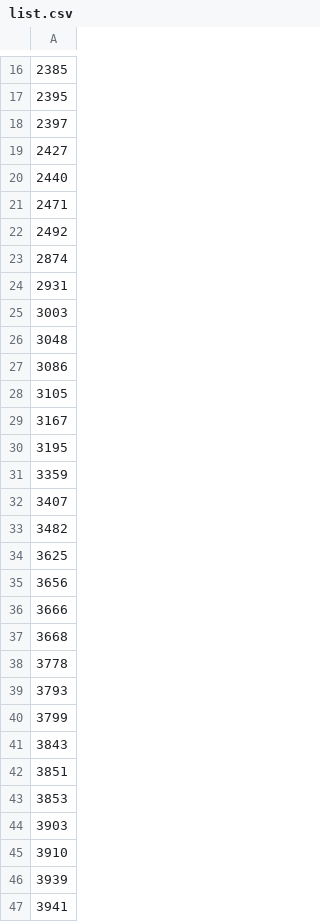
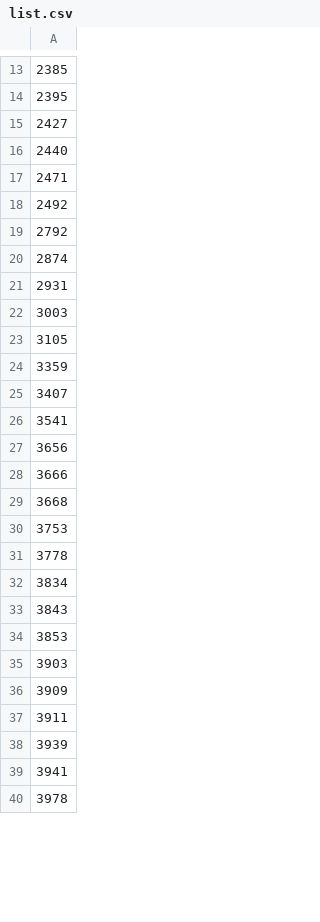
Before and after one commit to uedatakeshi/kabusphp, a CSV file: list.csv, drawn as a sheet; only a part is shown, gaps mark what is left out; the shorter side is filled out with more unchanged rows; the diff covers the shown part only.

```diff
--- a/list.csv
+++ b/list.csv
@@ -17,3 +14,2 @@
 2395
-2397
 2427
@@ -22,2 +18,3 @@
 2492
+2792
 2874
@@ -25,11 +22,6 @@
 3003
-3048
-3086
 3105
-3167
-3195
 3359
 3407
-3482
-3625
+3541
 3656
@@ -37,10 +29,10 @@
 3668
+3753
 3778
-3793
-3799
+3834
 3843
-3851
 3853
 3903
-3910
+3909
+3911
 3939
```
Also changed, not shown: 17 added rows, 19 removed rows and 4 edited cells elsewhere in this file, 1 other file.
